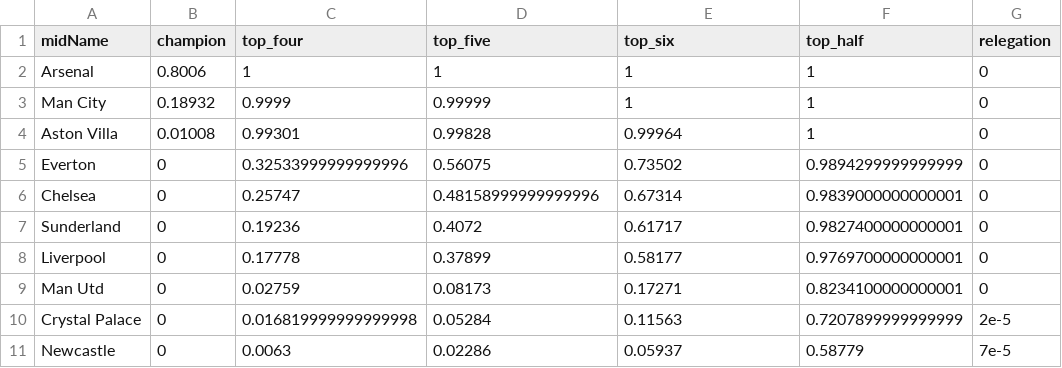
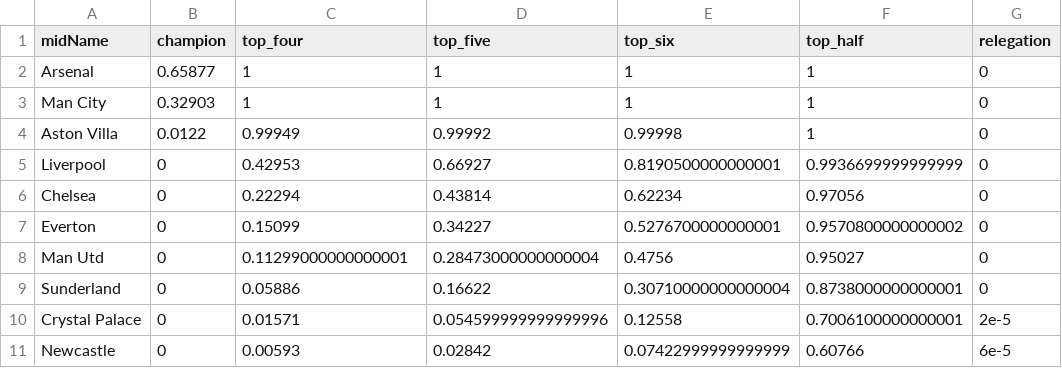
Before and after one commit to p0bs/PL-scan, a CSV file: projections19.csv, drawn as a sheet; only a part is shown; the diff covers the shown part only.

```diff
--- a/projections19.csv
+++ b/projections19.csv
@@ -1,11 +1,11 @@
 midName,champion,top_four,top_five,top_six,top_half,relegation
-Arsenal,0.8006,1,1,1,1,0
-Man City,0.18932,0.9999,0.99999,1,1,0
-Aston Villa,0.01008,0.99301,0.99828,0.99964,1,0
-Everton,0,0.32533999999999996,0.56075,0.73502,0.9894299999999999,0
-Chelsea,0,0.25747,0.48158999999999996,0.67314,0.9839000000000001,0
-Sunderland,0,0.19236,0.4072,0.61717,0.9827400000000001,0
-Liverpool,0,0.17778,0.37899,0.58177,0.9769700000000001,0
-Man Utd,0,0.02759,0.08173,0.17271,0.8234100000000001,0
-Crystal Palace,0,0.016819999999999998,0.05284,0.11563,0.7207899999999999,2e-5
-Newcastle,0,0.0063,0.02286,0.05937,0.58779,7e-5
+Arsenal,0.65877,1,1,1,1,0
+Man City,0.32903,1,1,1,1,0
+Aston Villa,0.0122,0.99949,0.99992,0.99998,1,0
+Liverpool,0,0.42953,0.66927,0.8190500000000001,0.9936699999999999,0
+Chelsea,0,0.22294,0.43814,0.62234,0.97056,0
+Everton,0,0.15099,0.34227,0.5276700000000001,0.9570800000000002,0
+Man Utd,0,0.11299000000000001,0.28473000000000004,0.4756,0.95027,0
+Sunderland,0,0.05886,0.16622,0.30710000000000004,0.8738000000000001,0
+Crystal Palace,0,0.01571,0.054599999999999996,0.12558,0.7006100000000001,2e-5
+Newcastle,0,0.00593,0.02842,0.07422999999999999,0.60766,6e-5
```
Also changed, not shown: 2 added rows, 2 removed rows and 23 edited cells elsewhere in this file, log.csv, projections76.csv, 3 other files.
